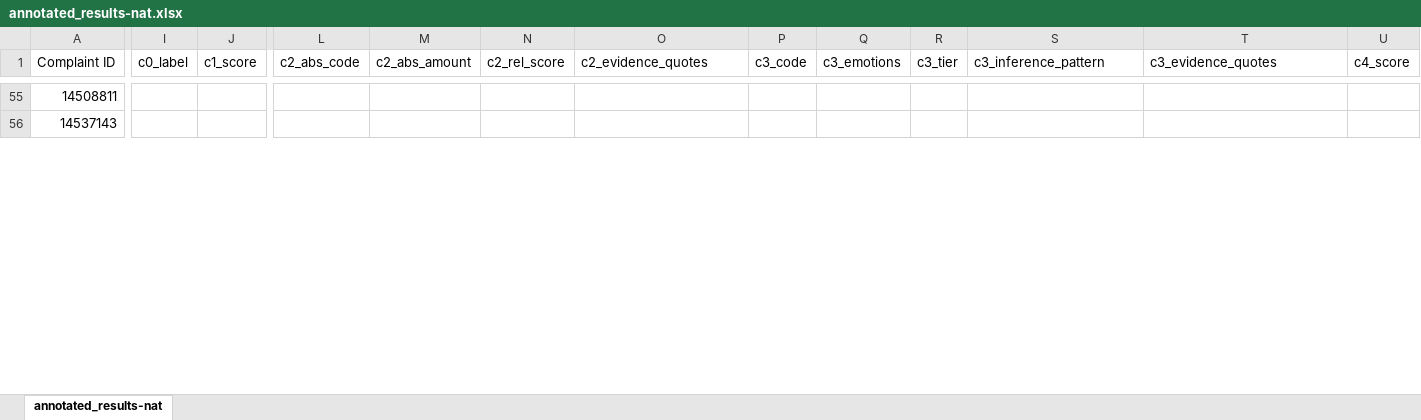
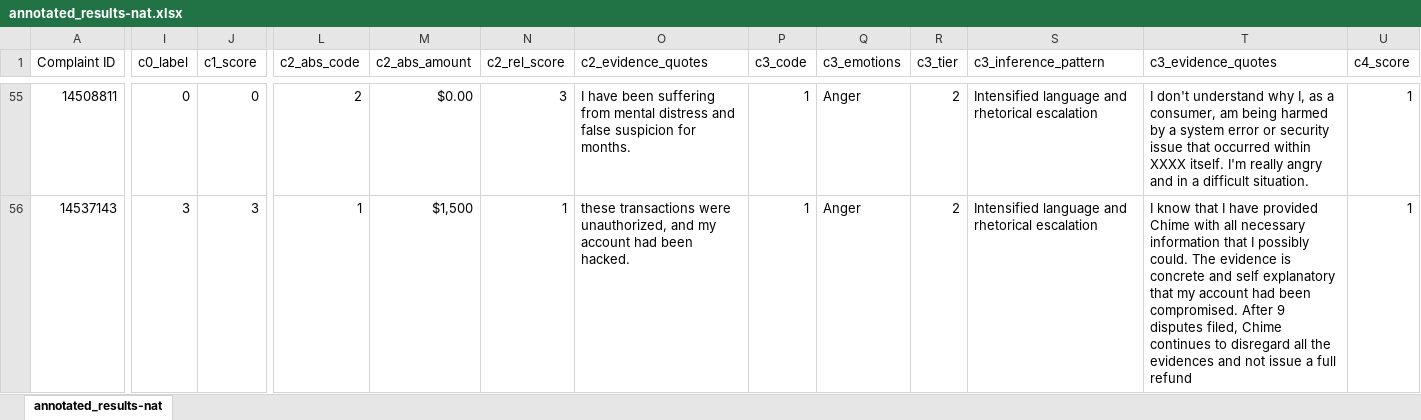
Before and after one commit to wskksw/project_repo, an Excel workbook: annotation_folder/annotated_results-nat.xlsx, sheet annotated_results-nat, drawn as a sheet; only a part is shown, gaps mark what is left out; values as stored, in another font and other column widths than the file's, no borders; the diff covers the shown part only; the diff names each change by its address in the sheet, - before the commit and + after, or states it on an @@ line.

Commit message:
annotated 50-60
updated annotation_results-nat with 10 more annotated cases

```diff
--- a/annotation_folder/annotated_results-nat.xlsx (sheet annotated_results-nat)
+++ b/annotation_folder/annotated_results-nat.xlsx (sheet annotated_results-nat)
-I55 (c0_label): (empty)
+I55 (c0_label): 0
-J55 (c1_score): (empty)
+J55 (c1_score): 0
-L55 (c2_abs_code): (empty)
+L55 (c2_abs_code): 2
-M55 (c2_abs_amount): (empty)
+M55 (c2_abs_amount): $0.00
-N55 (c2_rel_score): (empty)
+N55 (c2_rel_score): 3
-O55 (c2_evidence_quotes): (empty)
+O55 (c2_evidence_quotes): I have been suffering from mental distress and false suspicion for months.
-P55:P56 (c3_code): (empty)
+P55:P56 (c3_code): 1
-Q55:Q56 (c3_emotions): (empty)
+Q55:Q56 (c3_emotions): Anger
-R55:R56 (c3_tier): (empty)
+R55:R56 (c3_tier): 2
-S55:S56 (c3_inference_pattern): (empty)
+S55:S56 (c3_inference_pattern): Intensified language and rhetorical escalation
-T55 (c3_evidence_quotes): (empty)
+T55 (c3_evidence_quotes): I don't understand why I, as a consumer, am being harmed by a system error or security issue that occurred within XXXX itself. I'm really angry and in a difficult situation.
-U55:U56 (c4_score): (empty)
+U55:U56 (c4_score): 1
-I56 (c0_label): (empty)
+I56 (c0_label): 3
-J56 (c1_score): (empty)
+J56 (c1_score): 3
-L56 (c2_abs_code): (empty)
+L56 (c2_abs_code): 1
-M56 (c2_abs_amount): (empty)
+M56 (c2_abs_amount): $1,500
-N56 (c2_rel_score): (empty)
+N56 (c2_rel_score): 1
-O56 (c2_evidence_quotes): (empty)
+O56 (c2_evidence_quotes): these transactions were unauthorized, and my account had been hacked.
-T56 (c3_evidence_quotes): (empty)
+T56 (c3_evidence_quotes): I know that I have provided Chime with all necessary information that I possibly could. The evidence is concrete and self explanatory that my account had been compromised. After 9 disputes filed, Chime continues to disregard all the evidences and not issue a full refund
```
Also changed, not shown: 111 edited cells elsewhere in this sheet, 3 other files.
